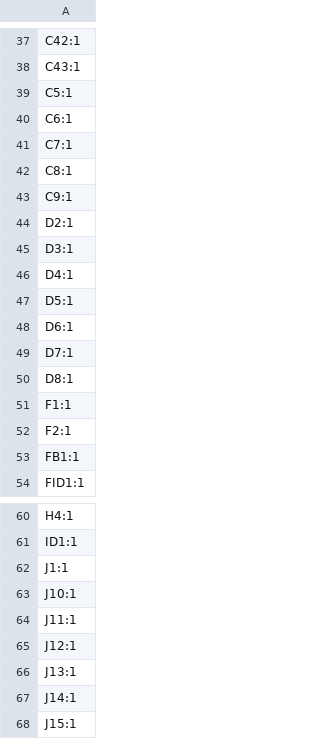
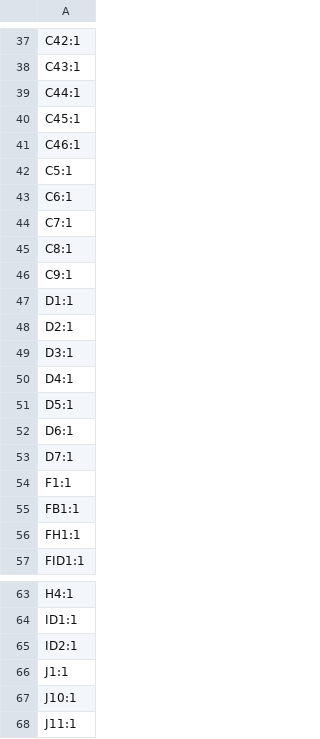
Before and after one commit to Reemuson/KNEE-CONTROLLER-PCBA, a CSV file: production/designators.csv, drawn as a sheet; only a part is shown, gaps mark what is left out; the shorter side is filled out with more unchanged rows; removed rows and columns are numbered as before the commit, all else as after; the diff names each change by its address in the sheet, - before the commit and + after, or states it on an @@ line.

```diff
--- a/production/designators.csv
+++ b/production/designators.csv
+row 39: C44:1
+row 40: C45:1
+row 41: C46:1
+row 47: D1:1
-row 50: D8:1
-row 52: F2:1
+row 56: FH1:1
+row 65: ID2:1
```
Also changed, not shown: production/bom.csv, production/positions.csv, 8 other files.
